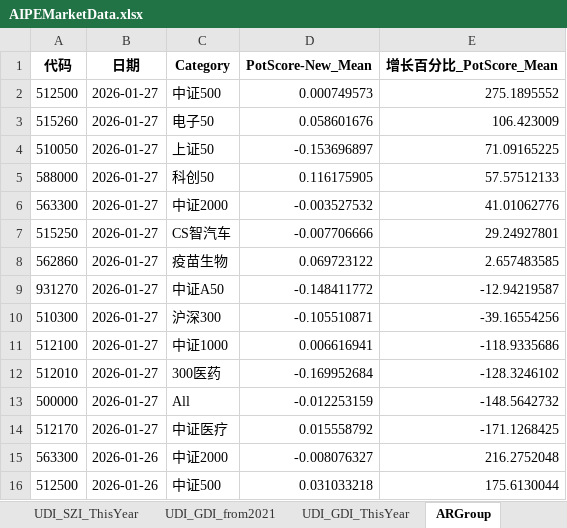
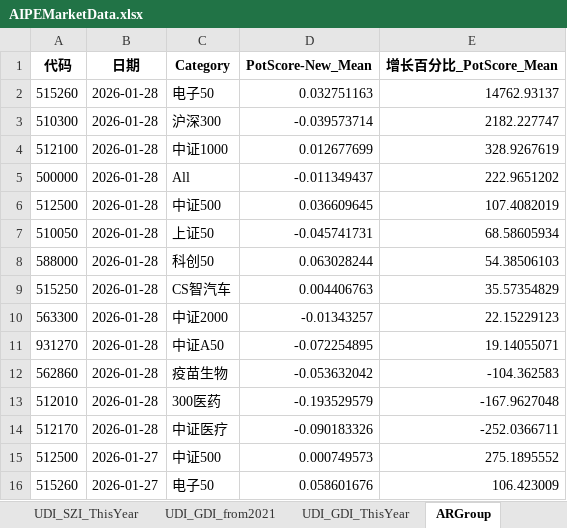
Before and after one commit to digital-era/AIPEMarketData, an Excel workbook: data/AIPEMarketData.xlsx, sheet ARGroup, drawn as a sheet; only a part is shown; the shorter side is filled out with more unchanged rows; values as stored, in another font and other column widths than the file's, no borders; the diff names each change by its address in the sheet, - before the commit and + after, or states it on an @@ line.

```diff
--- a/data/AIPEMarketData.xlsx (sheet ARGroup)
+++ b/data/AIPEMarketData.xlsx (sheet ARGroup)
+row 2: 515260 | 2026-01-28 | 电子50 | 0.032751163 | 14762.93137
+row 3: 510300 | 2026-01-28 | 沪深300 | -0.039573714 | 2182.227747
+row 4: 512100 | 2026-01-28 | 中证1000 | 0.012677699 | 328.9267619
+row 5: 500000 | 2026-01-28 | All | -0.011349437 | 222.9651202
+row 6: 512500 | 2026-01-28 | 中证500 | 0.036609645 | 107.4082019
+row 7: 510050 | 2026-01-28 | 上证50 | -0.045741731 | 68.58605934
+row 8: 588000 | 2026-01-28 | 科创50 | 0.063028244 | 54.38506103
+row 9: 515250 | 2026-01-28 | CS智汽车 | 0.004406763 | 35.57354829
+row 10: 563300 | 2026-01-28 | 中证2000 | -0.01343257 | 22.15229123
+row 11: 931270 | 2026-01-28 | 中证A50 | -0.072254895 | 19.14055071
+row 12: 562860 | 2026-01-28 | 疫苗生物 | -0.053632042 | -104.362583
+row 13: 512010 | 2026-01-28 | 300医药 | -0.193529579 | -167.9627048
+row 14: 512170 | 2026-01-28 | 中证医疗 | -0.090183326 | -252.0366711
```
Also changed, not shown: sheet DistributeHotIndustry, sheet PriceThisYearChange, sheet ShareThisYearChange, sheet TopStockIn5DaysMainFund, sheet PriceChangeFrom2021, sheet ShareChangeFrom2021, 7 more sheets, 15 other files.
